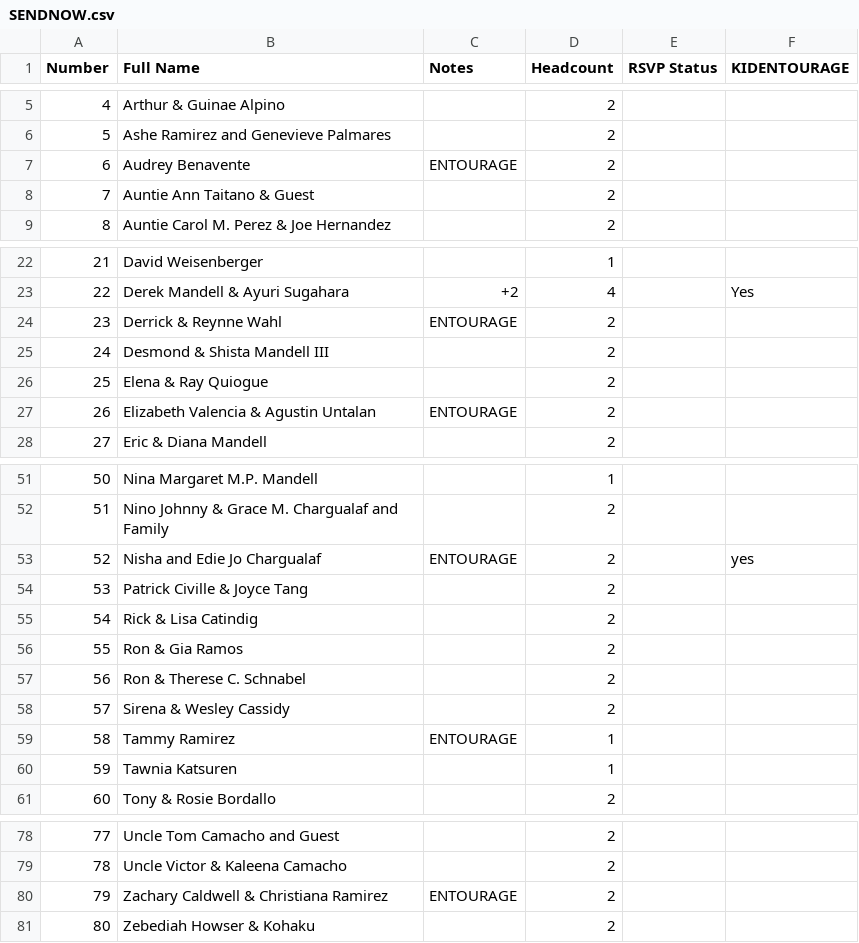
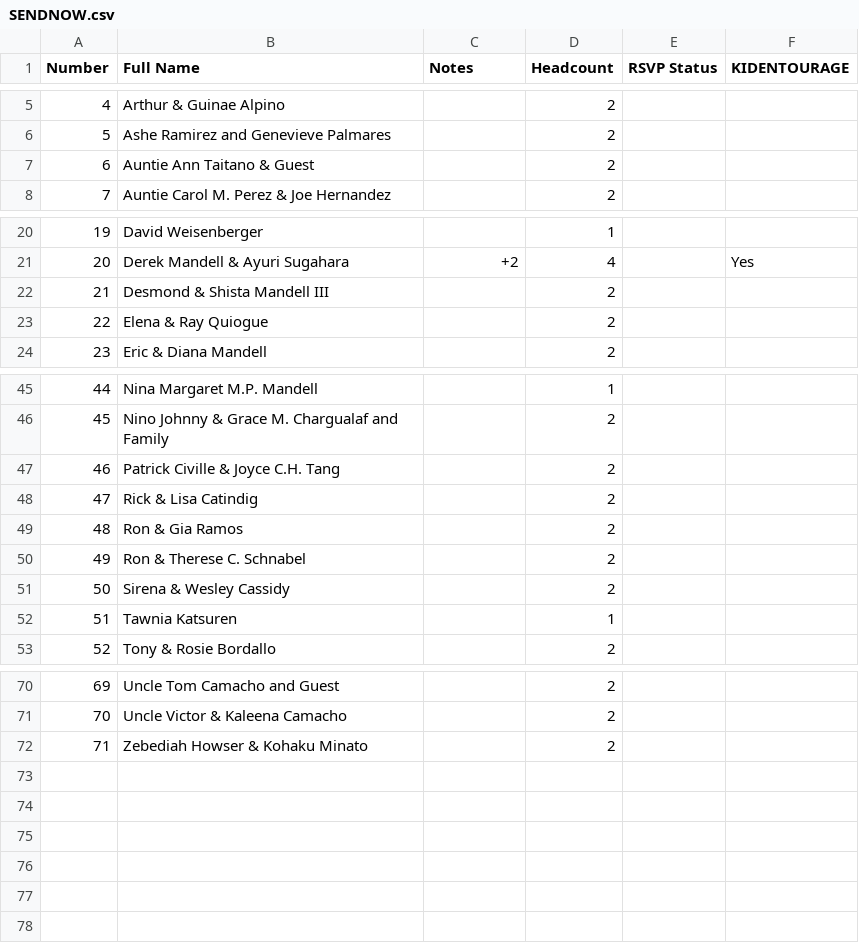
Before and after one commit to SHISLER671/WeddingWebsite, a CSV file: SENDNOW.csv, drawn as a sheet; only a part is shown, gaps mark what is left out; removed rows and columns are numbered as before the commit, all else as after; the diff covers the shown part only; the diff names each change by its address in the sheet, - before the commit and + after, or states it on an @@ line.

Commit message:
Update master names and repair SENDNOW formatting

```diff
--- a/SENDNOW.csv
+++ b/SENDNOW.csv
-row 7: 6 | Audrey Benavente | ENTOURAGE | 2
@@ column A (Number) renumbered from row 7 down @@
-row 24: 23 | Derrick & Reynne Wahl | ENTOURAGE | 2
-row 27: 26 | Elizabeth Valencia & Agustin Untalan | ENTOURAGE | 2
-row 53: 52 | Nisha and Edie Jo Chargualaf | ENTOURAGE | 2 |  | yes
-B47 (Full Name): Patrick Civille & Joyce Tang
+B47 (Full Name): Patrick Civille & Joyce C.H. Tang
-row 59: 58 | Tammy Ramirez | ENTOURAGE | 1
-row 80: 79 | Zachary Caldwell & Christiana Ramirez | ENTOURAGE | 2
-B72 (Full Name): Zebediah Howser & Kohaku
+B72 (Full Name): Zebediah Howser & Kohaku Minato
```
Also changed, not shown: 3 removed rows and 1 edited cell elsewhere in this file, MASTERGUESTLIST.csv.
